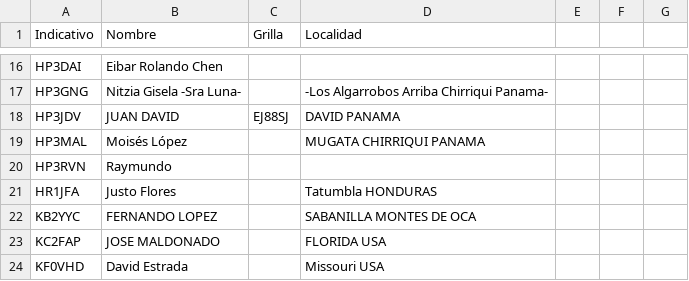
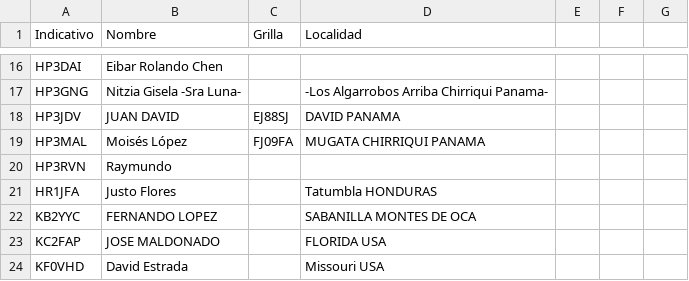
Before and after one commit to ti3wti/revista-matutina, a CSV file: data/radioaficionados.csv, drawn as a sheet; only a part is shown, gaps mark what is left out.

Commit message:
Actualiza grilla/localidad HP3MAL

```diff
--- a/data/radioaficionados.csv
+++ b/data/radioaficionados.csv
@@ -18,3 +18,3 @@ HP3GNG,Nitzia Gisela -Sra Luna-,,-Los Algarrobos Arriba Chirriqui Panama-
 HP3JDV,JUAN DAVID,EJ88SJ,DAVID PANAMA
-HP3MAL,Moisés López,,MUGATA CHIRRIQUI PANAMA
+HP3MAL,Moisés López,FJ09FA,MUGATA CHIRRIQUI PANAMA
 HP3RVN,Raymundo,,
```
